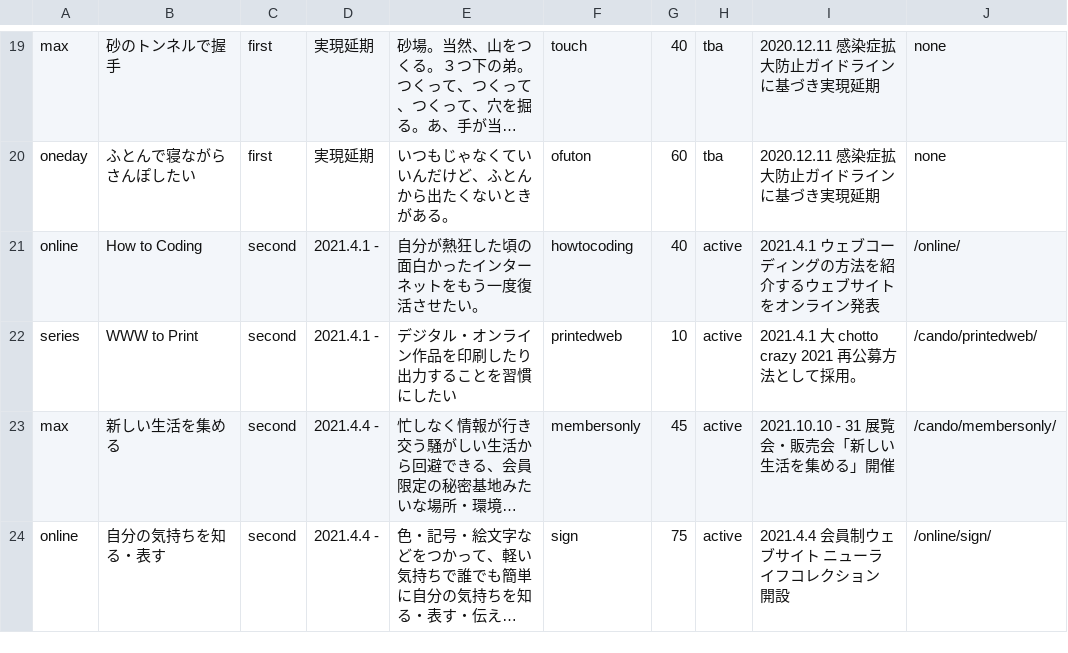
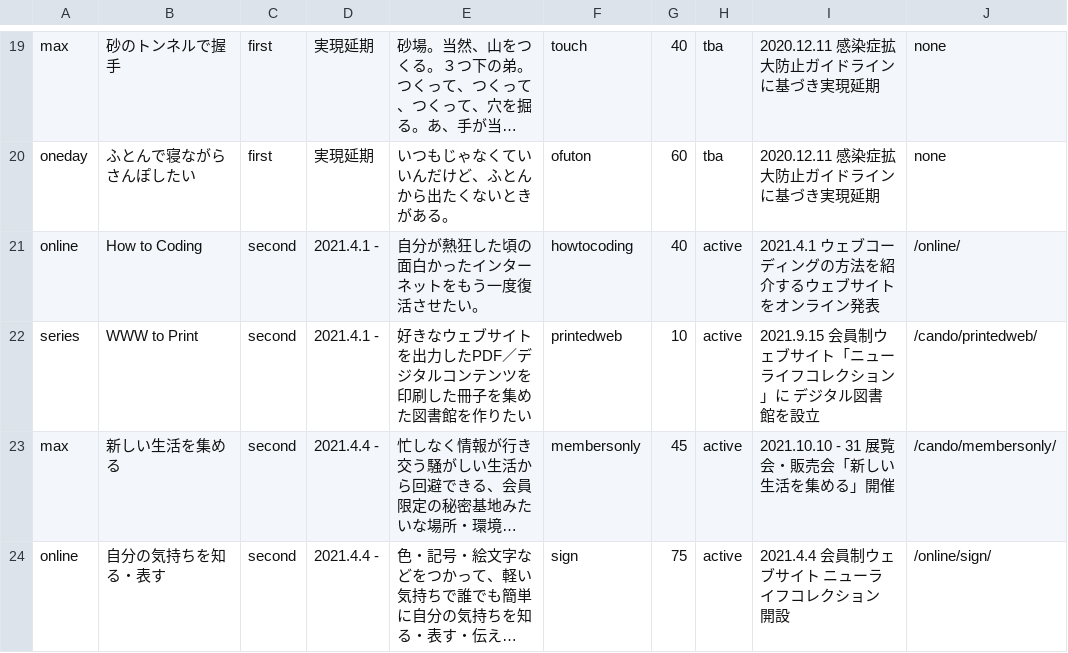
Before and after one commit to chottocrazy/index, a CSV file: programs/programs.csv, drawn as a sheet; only a part is shown, gaps mark what is left out; long unchanged cells end in …; the diff names each change by its address in the sheet, - before the commit and + after, or states it on an @@ line.

Commit message:
Update programs.csv

```diff
--- a/programs/programs.csv
+++ b/programs/programs.csv
-E22: デジタル・オンライン作品を印刷したり出力することを習慣にしたい
+E22: 好きなウェブサイトを出力したPDF／デジタルコンテンツを印刷した冊子を集めた図書館を作りたい
-I22: 2021.4.1 大 chotto crazy 2021 再公募方法として採用。
+I22: 2021.9.15 会員制ウェブサイト「ニューライフコレクション」に デジタル図書館を設立
```
